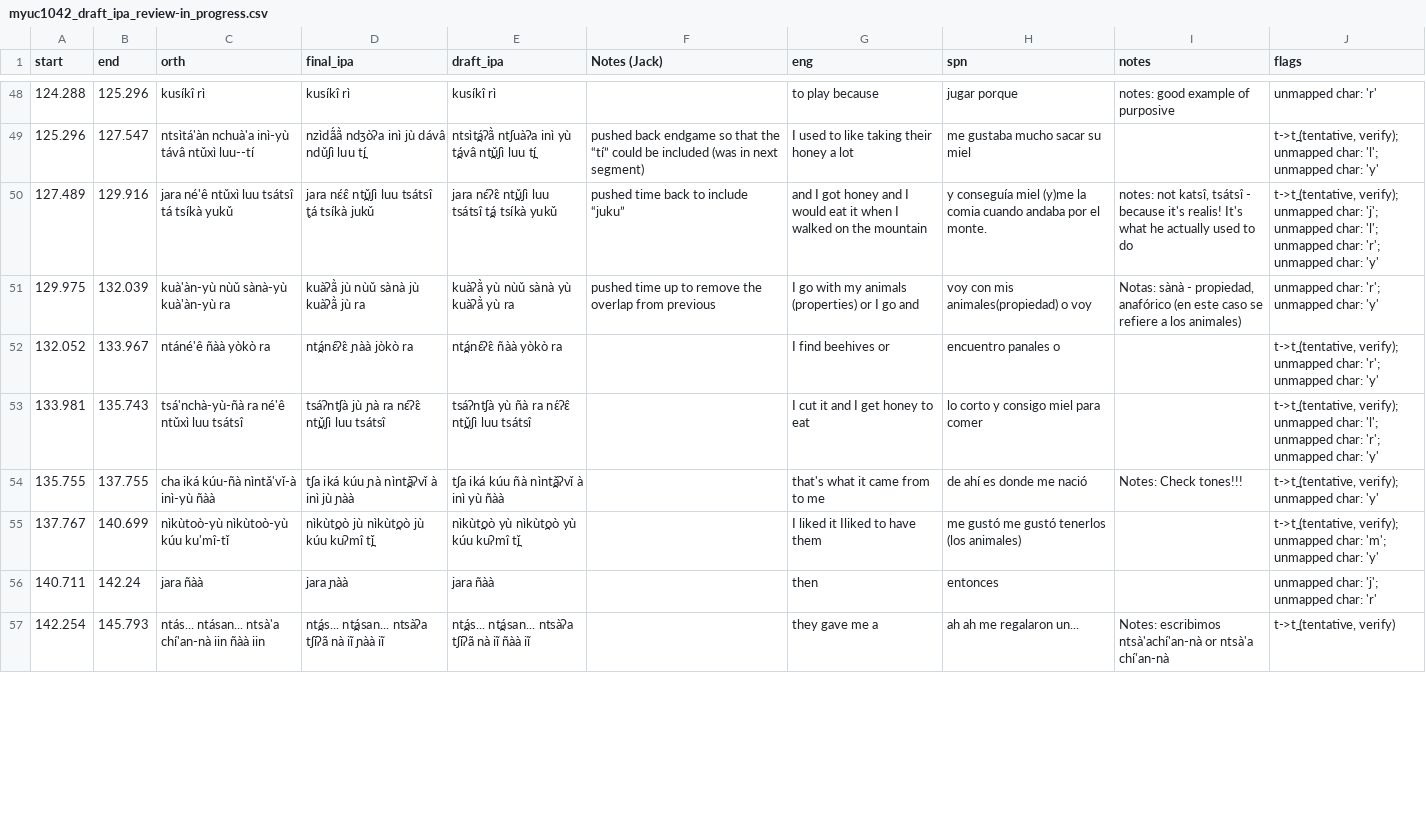
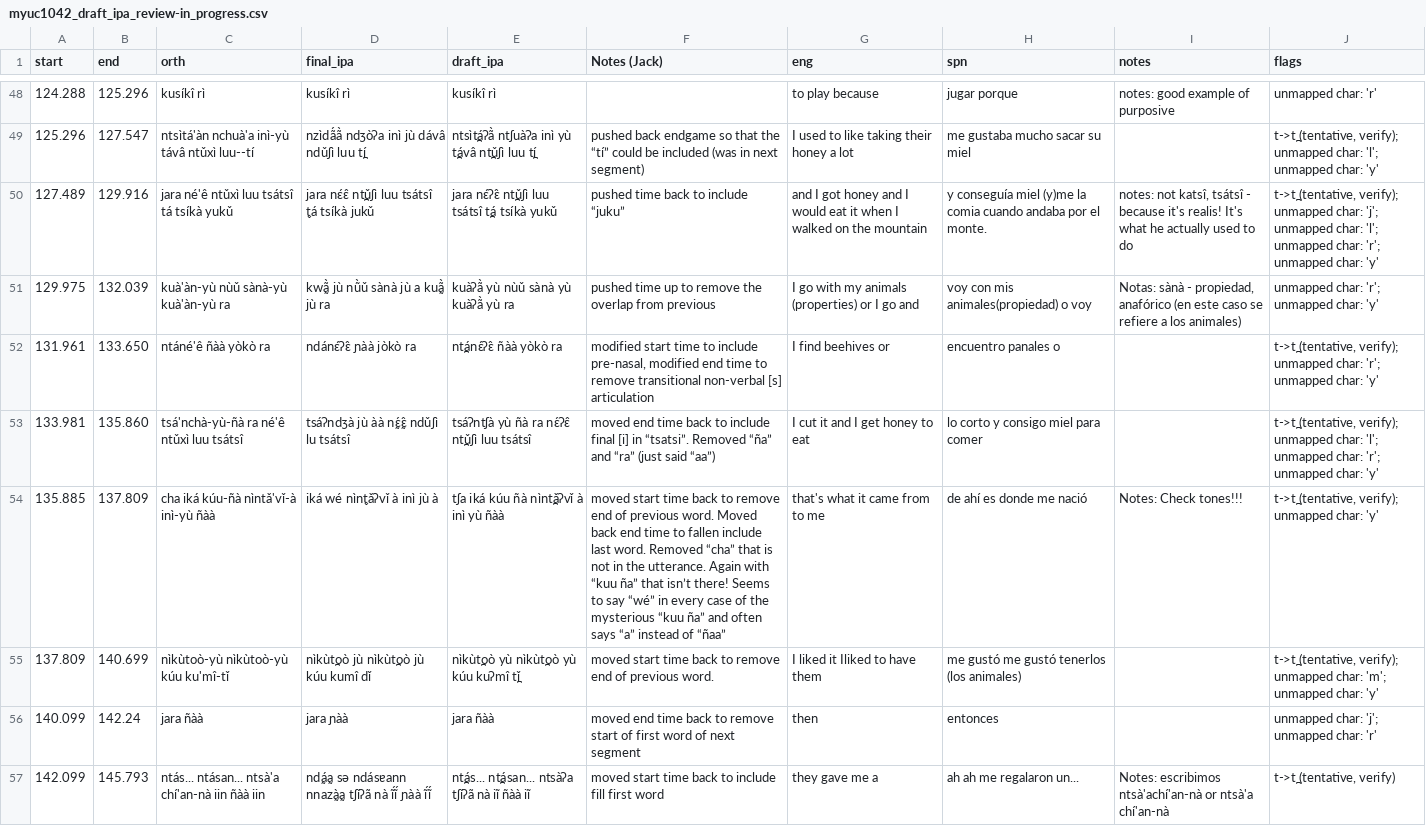
Before and after one commit to iljackb/Mixtepec_Mixtec, a CSV file: misc-sources/Jerry_Guillem_Mixtec/bees/myuc1042_draft_ipa_review-in_progress.csv, drawn as a sheet; only a part is shown, gaps mark what is left out; the diff covers the shown part only.

Commit message:
updates to review of MYUC1042 file transcriptions (75 lines confused)

```diff
--- a/misc-sources/Jerry_Guillem_Mixtec/bees/myuc1042_draft_ipa_review-in_progress.csv
+++ b/misc-sources/Jerry_Guillem_Mixtec/bees/myuc1042_draft_ipa_review-in_progress.csv
@@ -50,8 +50,8 @@ start,end,orth,final_ipa,draft_ipa,Notes (Jack),eng,spn,notes,flags
 127.489,129.916,jara né'ê ntǔxì luu tsátsî tá tsíkà yukǔ,jara nɛ́ɛ̂ nt̪ǔʃì luu tsátsî t̬á tsíkà jukǔ,jara nɛ́ʔɛ̂ nt̪ǔʃì luu tsátsî t̪á tsíkà yukǔ,pushed time back to include “juku” ,and I got honey and I would eat it when I walked on the mountain,y conseguía miel (y)me la comia cuando andaba por el monte.,"notes: not katsî, tsátsî - because it's realis! It's what he actually used to do","t->t̪ (tentative, verify); unmapped char: 'j'; unmapped char: 'l'; unmapped char: 'r'; unmapped char: 'y'"
-129.975,132.039,kuà'àn-yù nùǔ sànà-yù kuà'àn-yù ra,kuàʔã̀ jù nùǔ sànà jù kuàʔã̀ jù ra,kuàʔã̀ yù nùǔ sànà yù kuàʔã̀ yù ra,pushed time up to remove the overlap from previous,I go with my animals (properties) or I go and,voy con mis animales(propiedad) o voy,"Notas: sànà - propiedad, anafórico (en este caso se refiere a los animales)",unmapped char: 'r'; unmapped char: 'y'
-132.052,133.967,ntáné'ê ñàà yòkò ra,nt̪ánɛ́ʔɛ̂ ɲàà jòkò ra,nt̪ánɛ́ʔɛ̂ ñàà yòkò ra,,I find beehives or,encuentro panales o,,"t->t̪ (tentative, verify); unmapped char: 'r'; unmapped char: 'y'"
-133.981,135.743,tsá'nchà-yù-ñà ra né'ê ntǔxì luu tsátsî,tsáʔntʃà jù ɲà ra nɛ́ʔɛ̂ nt̪ǔʃì luu tsátsî,tsáʔntʃà yù ñà ra nɛ́ʔɛ̂ nt̪ǔʃì luu tsátsî,,I cut it and I get honey to eat,lo corto y consigo miel para comer,,"t->t̪ (tentative, verify); unmapped char: 'l'; unmapped char: 'r'; unmapped char: 'y'"
-135.755,137.755,cha iká kúu-ñà nìntǎ'vǐ-à inì-yù ñàà,tʃa iká kúu ɲà nìnt̪ǎʔvǐ à inì jù ɲàà,tʃa iká kúu ñà nìnt̪ǎʔvǐ à inì yù ñàà,,that's what it came from to me,de ahí es donde me nació,Notes: Check tones!!!,"t->t̪ (tentative, verify); unmapped char: 'y'"
-137.767,140.699,nìkùtoò-yù nìkùtoò-yù kúu ku'mî-tǐ,nìkùt̪oò jù nìkùt̪oò jù kúu kuʔmî t̪ǐ,nìkùt̪oò yù nìkùt̪oò yù kúu kuʔmî t̪ǐ,,I liked it Iliked to have them,me gustó me gustó tenerlos (los animales),,"t->t̪ (tentative, verify); unmapped char: 'm'; unmapped char: 'y'"
-140.711,142.24,jara ñàà,jara ɲàà,jara ñàà,,then,entonces,,unmapped char: 'j'; unmapped char: 'r'
-142.254,145.793,ntás... ntásan... ntsà'a chí'an-nà iin ñàà iin,nt̪ás... nt̪ásan... ntsàʔa tʃíʔã nà iĩ ɲàà iĩ,nt̪ás... nt̪ásan... ntsàʔa tʃíʔã nà iĩ ñàà iĩ,,they gave me a,ah ah me regalaron un...,Notes: escribimos ntsà'achí'an-nà or ntsà'a chí'an-nà,"t->t̪ (tentative, verify)"
+129.975,132.039,kuà'àn-yù nùǔ sànà-yù kuà'àn-yù ra,kwã̰̀ jù nũ̀ǔ sànà jù a kuã̰̀ jù ra,kuàʔã̀ yù nùǔ sànà yù kuàʔã̀ yù ra,pushed time up to remove the overlap from previous,I go with my animals (properties) or I go and,voy con mis animales(propiedad) o voy,"Notas: sànà - propiedad, anafórico (en este caso se refiere a los animales)",unmapped char: 'r'; unmapped char: 'y'
+131.961,133.650,ntáné'ê ñàà yòkò ra,ndánɛ́ʔɛ̂ ɲàà jòkò ra,nt̪ánɛ́ʔɛ̂ ñàà yòkò ra,"modified start time to include pre-nasal, modified end time to remove transitional non-verbal [s] articulation",I find beehives or,encuentro panales o,,"t->t̪ (tentative, verify); unmapped char: 'r'; unmapped char: 'y'"
+133.981,135.860,tsá'nchà-yù-ñà ra né'ê ntǔxì luu tsátsî,tsáʔndʒà jù àà nɛ̰́ɛ̰̂ ndǔʃì lu tsátsî,tsáʔntʃà yù ñà ra nɛ́ʔɛ̂ nt̪ǔʃì luu tsátsî,moved end time back to include final [i] in “tsatsi”. Removed “ña” and “ra” (just said “aa”),I cut it and I get honey to eat,lo corto y consigo miel para comer,,"t->t̪ (tentative, verify); unmapped char: 'l'; unmapped char: 'r'; unmapped char: 'y'"
+135.885,137.809,cha iká kúu-ñà nìntǎ'vǐ-à inì-yù ñàà,iká wé nìnt̬ǎʔvǐ à inì jù à,tʃa iká kúu ñà nìnt̪ǎʔvǐ à inì yù ñàà,moved start time back to remove end of previous word. Moved back end time to fallen include last word. Removed “cha” that is not in the utterance. Again with “kuu ña” that isn’t there! Seems to say “wé” in every case of the mysterious “kuu ña” and often says “a” instead of “ñaa”,that's what it came from to me,de ahí es donde me nació,Notes: Check tones!!!,"t->t̪ (tentative, verify); unmapped char: 'y'"
+137.809,140.699,nìkùtoò-yù nìkùtoò-yù kúu ku'mî-tǐ,nìkùt̪oò jù nìkùt̪oò jù kúu kumî dǐ,nìkùt̪oò yù nìkùt̪oò yù kúu kuʔmî t̪ǐ,moved start time back to remove end of previous word.,I liked it Iliked to have them,me gustó me gustó tenerlos (los animales),,"t->t̪ (tentative, verify); unmapped char: 'm'; unmapped char: 'y'"
+140.099,142.24,jara ñàà,jara ɲàà,jara ñàà,moved end time back to remove start of first word of next segment,then,entonces,,unmapped char: 'j'; unmapped char: 'r'
+142.099,145.793,ntás... ntásan... ntsà'a chí'an-nà iin ñàà iin,ndá̰a̰ sə ndásɐann nnazà̰a̰ tʃíʔã nà ĩ́ĩ́ ɲàà ĩ́ĩ́,nt̪ás... nt̪ásan... ntsàʔa tʃíʔã nà iĩ ñàà iĩ,moved start time back to include fill first word,they gave me a,ah ah me regalaron un...,Notes: escribimos ntsà'achí'an-nà or ntsà'a chí'an-nà,"t->t̪ (tentative, verify)"
```
Also changed, not shown: 75 edited cells elsewhere in this file.
